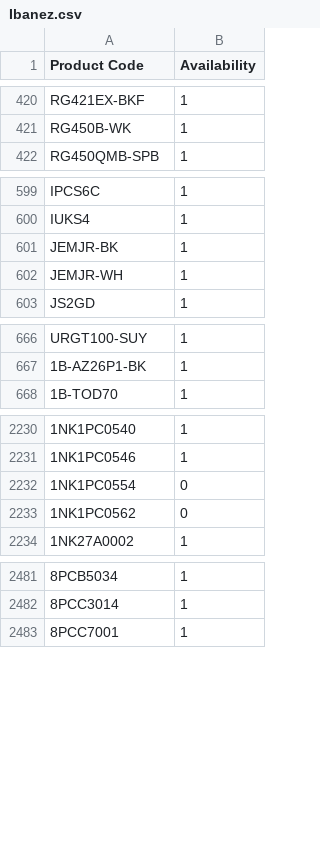
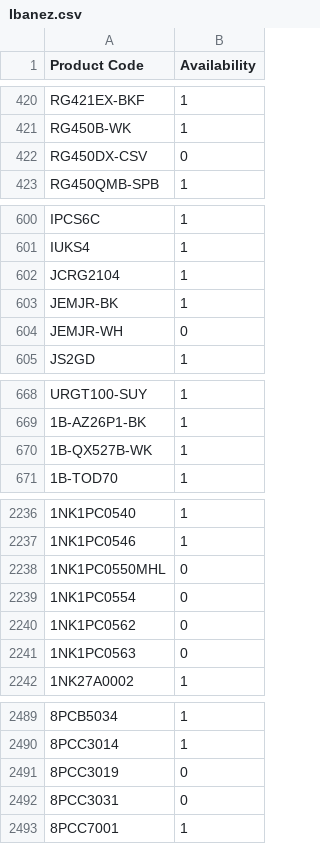
Before and after one commit to AlL4music/Imusic, a CSV file: Ibanez.csv, drawn as a sheet; only a part is shown, gaps mark what is left out; addresses are those after the commit; the diff covers the shown part only; the diff names each change by its address in the sheet, - before the commit and + after, or states it on an @@ line.

```diff
--- a/Ibanez.csv
+++ b/Ibanez.csv
+row 422: RG450DX-CSV | 0
+row 602: JCRG2104 | 1
-B604 (Availability): 1
+B604 (Availability): 0
+row 670: 1B-QX527B-WK | 1
+row 2238: 1NK1PC0550MHL | 0
+row 2241: 1NK1PC0563 | 0
+row 2491: 8PCC3019 | 0
+row 2492: 8PCC3031 | 0
```
Also changed, not shown: 8 added rows, 1 removed row and 23 edited cells elsewhere in this file, Meinl.csv, Ortega.csv, 1 other file.
